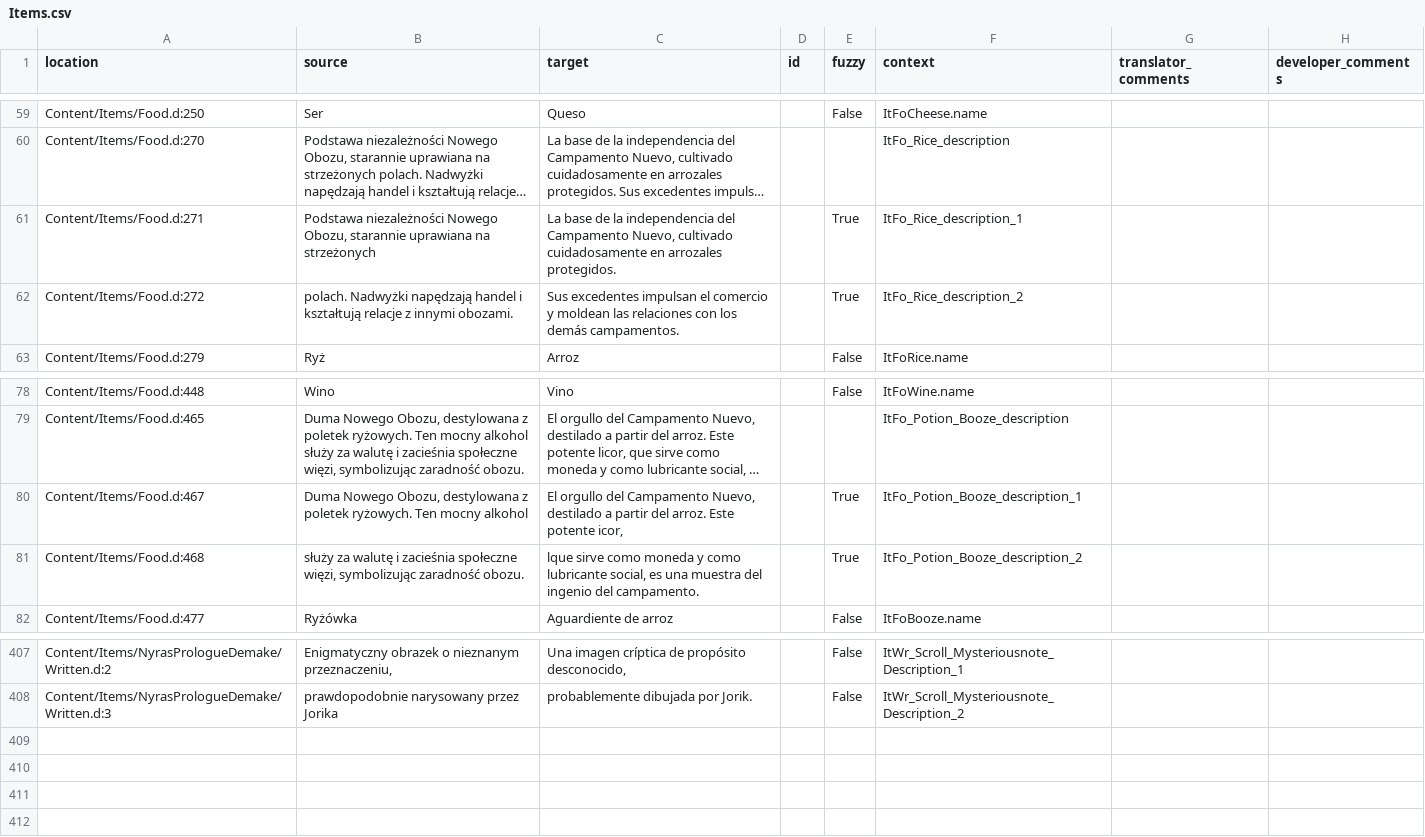
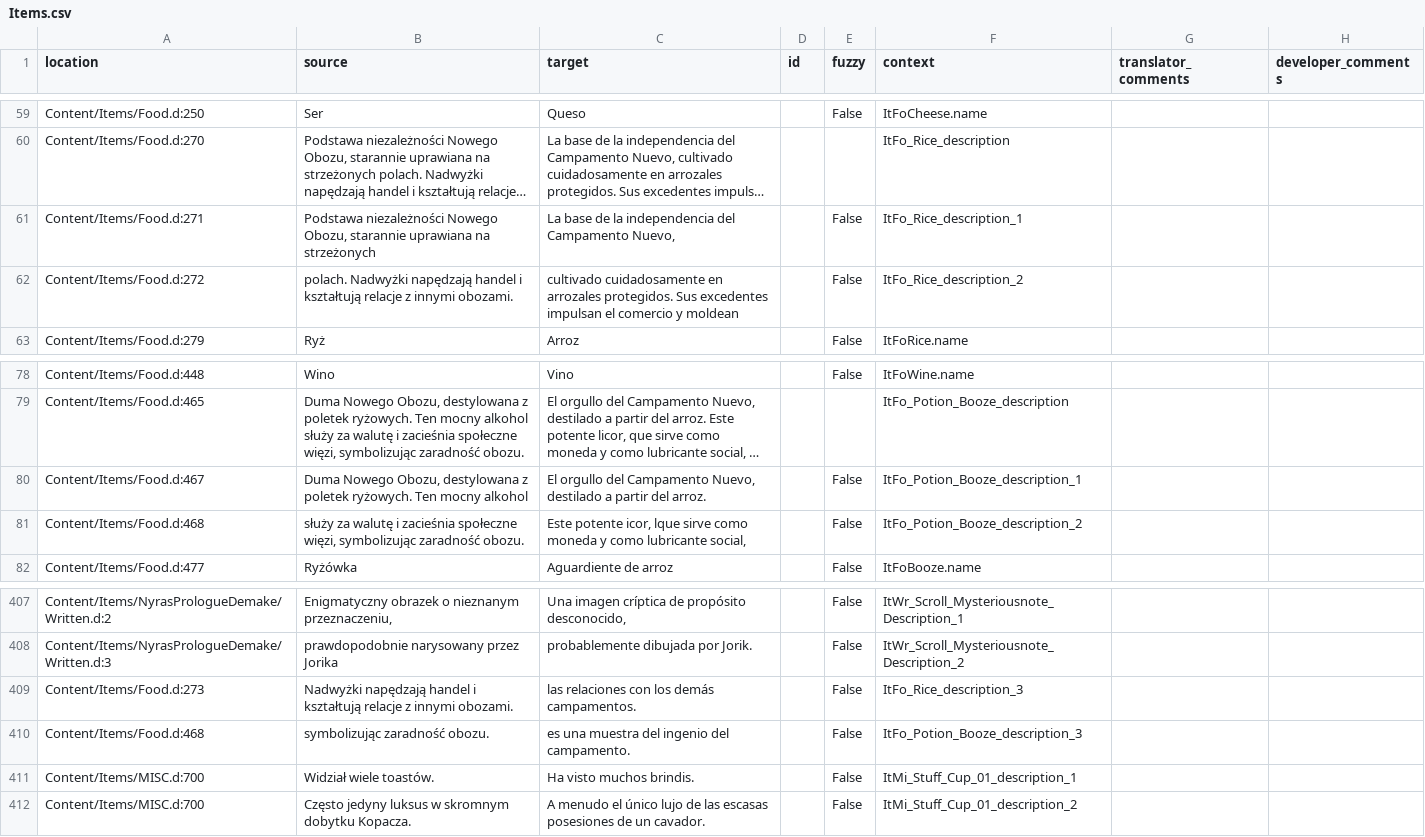
Before and after one commit to Nyras-Enjoyers/nyras-prologue-demake-scripts, a CSV file: .translations/es/Items.csv, drawn as a sheet; only a part is shown, gaps mark what is left out; long unchanged cells end in …; the diff names each change by its address in the sheet, - before the commit and + after, or states it on an @@ line.

Commit message:
Translated using Weblate (Spanish)
Currently translated at 98.5% (405 of 411 strings)

Translation: Nyras Prolog Demake/Items
Translate-URL: http://weblate.cokoliv.eu/projects/nyras-prolog-demake/items/es/

```diff
--- a/.translations/es/Items.csv
+++ b/.translations/es/Items.csv
-C61 (target): …Campamento Nuevo, cultivado cuidadosamente en arrozales protegidos.
+C61 (target): …Campamento Nuevo,
-E61:E62 (fuzzy): True
+E61:E62 (fuzzy): False
-C62 (target): Sus excedentes impulsan el comercio y moldean las relaciones con los demás campamentos.
+C62 (target): cultivado cuidadosamente en arrozales protegidos. Sus excedentes impulsan el comercio y moldean
-C80 (target): …del arroz. Este potente icor,
+C80 (target): …del arroz.
-E80:E81 (fuzzy): True
+E80:E81 (fuzzy): False
-C81 (target): lque sirve como moneda y como lubricante social, es una muestra del ingenio del campamento.
+C81 (target): Este potente icor, lque sirve como moneda y como lubricante social,
+row 409: Content/Items/Food.d:273 | Nadwyżki napędzają handel i kształtują relacje z innymi obozami. | las relaciones con los demás campamentos. |  | False | ItFo_Rice_description_3
+row 410: Content/Items/Food.d:468 | symbolizując zaradność obozu. | es una muestra del ingenio del campamento. |  | False | ItFo_Potion_Booze_description_3
+row 411: Content/Items/MISC.d:700 | Widział wiele toastów. | Ha visto muchos brindis. |  | False | ItMi_Stuff_Cup_01_description_1
+row 412: Content/Items/MISC.d:700 | Często jedyny luksus w skromnym dobytku Kopacza. | A menudo el único lujo de las escasas posesiones de un cavador. |  | False | ItMi_Stuff_Cup_01_description_2
```
